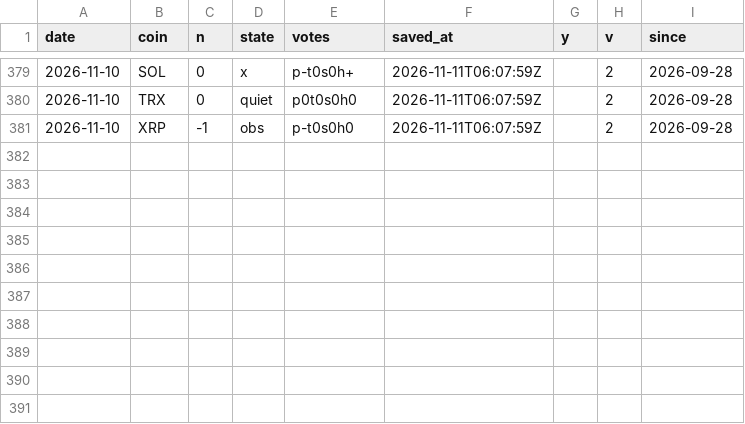
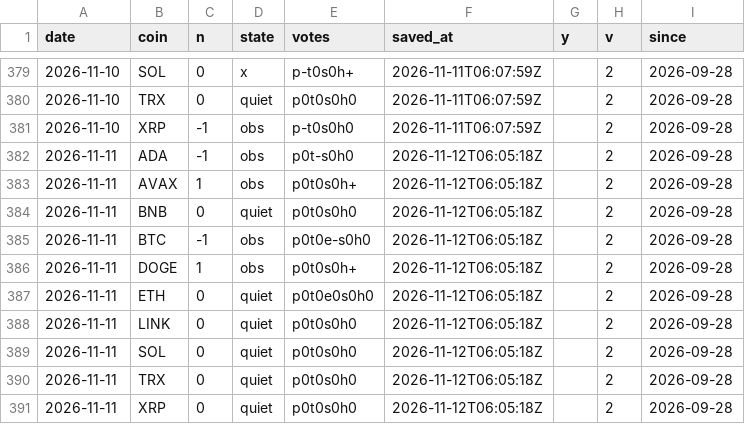
Before and after one commit to capitalflowai-app/capitalflowai-app.github.io, a CSV file: archiwum/krypto-dziennik.csv, drawn as a sheet; only a part is shown, gaps mark what is left out; the diff names each change by its address in the sheet, - before the commit and + after, or states it on an @@ line.

```diff
--- a/archiwum/krypto-dziennik.csv
+++ b/archiwum/krypto-dziennik.csv
+row 382: 2026-11-11 | ADA | -1 | obs | p0t-s0h0 | 2026-11-12T06:05:18Z |  | 2 | 2026-09-28
+row 383: 2026-11-11 | AVAX | 1 | obs | p0t0s0h+ | 2026-11-12T06:05:18Z |  | 2 | 2026-09-28
+row 384: 2026-11-11 | BNB | 0 | quiet | p0t0s0h0 | 2026-11-12T06:05:18Z |  | 2 | 2026-09-28
+row 385: 2026-11-11 | BTC | -1 | obs | p0t0e-s0h0 | 2026-11-12T06:05:18Z |  | 2 | 2026-09-28
+row 386: 2026-11-11 | DOGE | 1 | obs | p0t0s0h+ | 2026-11-12T06:05:18Z |  | 2 | 2026-09-28
+row 387: 2026-11-11 | ETH | 0 | quiet | p0t0e0s0h0 | 2026-11-12T06:05:18Z |  | 2 | 2026-09-28
+row 388: 2026-11-11 | LINK | 0 | quiet | p0t0s0h0 | 2026-11-12T06:05:18Z |  | 2 | 2026-09-28
+row 389: 2026-11-11 | SOL | 0 | quiet | p0t0s0h0 | 2026-11-12T06:05:18Z |  | 2 | 2026-09-28
+row 390: 2026-11-11 | TRX | 0 | quiet | p0t0s0h0 | 2026-11-12T06:05:18Z |  | 2 | 2026-09-28
+row 391: 2026-11-11 | XRP | 0 | quiet | p0t0s0h0 | 2026-11-12T06:05:18Z |  | 2 | 2026-09-28
```
Also changed, not shown: archiwum/binance-metrics.csv, archiwum/fw-dziennik.csv, 6 other files.
